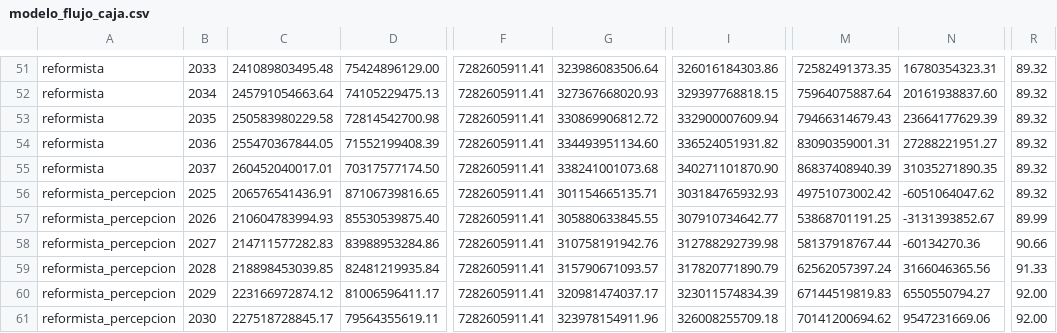
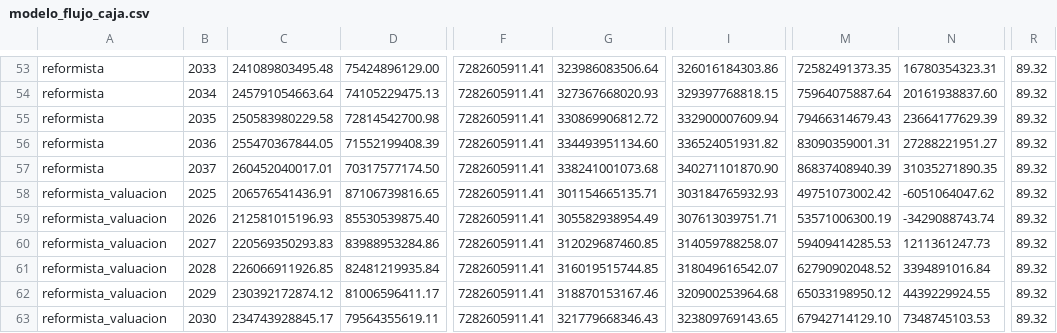
Before and after one commit to captainnicholasmoffat/casares-sanisidro-2027, a CSV file: data/modelo_flujo_caja.csv, drawn as a sheet; only a part is shown, gaps mark what is left out; addresses are those after the commit; the diff covers the shown part only; the diff names each change by its address in the sheet, - before the commit and + after, or states it on an @@ line.

```diff
--- a/data/modelo_flujo_caja.csv
+++ b/data/modelo_flujo_caja.csv
-A58:A63: reformista_percepcion
+A58:A63: reformista_valuacion
-C59: 210604783994.93
+C59: 212581015196.93
-G59: 305880633845.55
+G59: 305582938954.49
-I59: 307910734642.77
+I59: 307613039751.71
-M59: 53868701191.25
+M59: 53571006300.19
-N59: -3131393852.67
+N59: -3429088743.74
-R59: 89.99
+R59: 89.32
-C60: 214711577282.83
+C60: 220569350293.83
-G60: 310758191942.76
+G60: 312029687460.85
-I60: 312788292739.98
+I60: 314059788258.07
-M60: 58137918767.44
+M60: 59409414285.53
-N60: -60134270.36
+N60: 1211361247.73
-R60: 90.66
+R60: 89.32
-C61: 218898453039.85
+C61: 226066911926.85
-G61: 315790671093.57
+G61: 316019515744.85
-I61: 317820771890.79
+I61: 318049616542.07
-M61: 62562057397.24
+M61: 62790902048.52
-N61: 3166046365.56
+N61: 3394891016.84
-R61: 91.33
+R61: 89.32
-C62: 223166972874.12
+C62: 230392172874.12
-G62: 320981474037.17
+G62: 318870153167.46
-I62: 323011574834.39
+I62: 320900253964.68
-M62: 67144519819.83
+M62: 65033198950.12
-N62: 6550550794.27
+N62: 4439229924.55
-R62:R63: 92.00
+R62:R63: 89.32
-C63: 227518728845.17
+C63: 234743928845.17
-G63: 323978154911.96
+G63: 321779668346.43
-I63: 326008255709.18
+I63: 323809769143.65
-M63: 70141200694.62
+M63: 67942714129.10
-N63: 9547231669.06
+N63: 7348745103.53
```
Also changed, not shown: 4 added rows, 2 removed rows and 50 edited cells elsewhere in this file, data/financiamiento_opciones.csv, data/valuacion_escenarios_localidad.csv, 17 other files.
